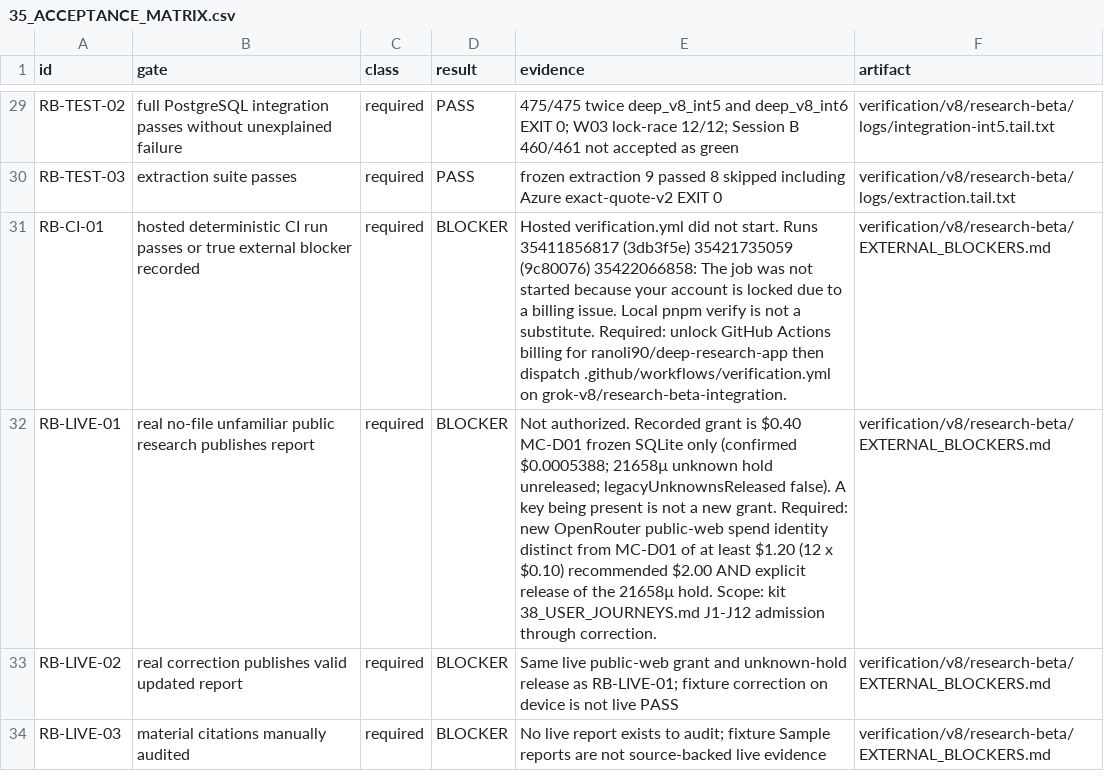
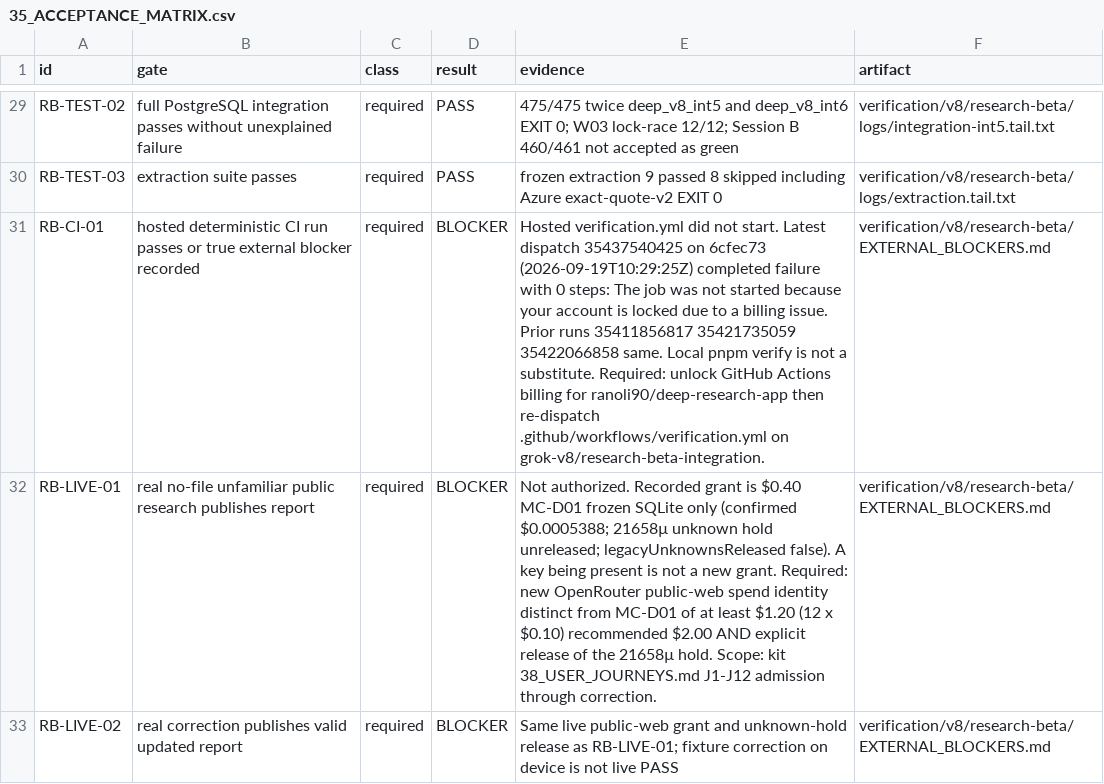
Before and after one commit to ranoli90/deep-research-app, a CSV file: verification/v8/research-beta/35_ACCEPTANCE_MATRIX.csv, drawn as a sheet; only a part is shown, gaps mark what is left out; the shorter side is filled out with more unchanged rows; the diff names each change by its address in the sheet, - before the commit and + after, or states it on an @@ line.

Commit message:
Record hosted verification.yml still billing-locked on 6cfec73.
Dispatch 35437540425 completed with zero steps: account locked due
to a billing issue. Do not merge main.

```diff
--- a/verification/v8/research-beta/35_ACCEPTANCE_MATRIX.csv
+++ b/verification/v8/research-beta/35_ACCEPTANCE_MATRIX.csv
-E31 (evidence): …not start. Runs 35411856817 (3db3f5e) 35421735059 (9c80076) 35422066858: The job was not started because your account is locked due to a billing issue. Local pnpm verify is not a substitute. Required: unlock GitHub Actions billing for ranoli90/deep-research-app then dispatch .github/workflows/verification.yml on…
+E31 (evidence): …not start. Latest dispatch 35437540425 on 6cfec73 (2026-09-19T10:29:25Z) completed failure with 0 steps: The job was not started because your account is locked due to a billing issue. Prior runs 35411856817 35421735059 35422066858 same. Local pnpm verify is not a substitute. Required: unlock GitHub Actions billing for ranoli90/deep-research-app then re-dispatch .github/workflows/verification.yml on…
```
Also changed, not shown: 5 other files.
